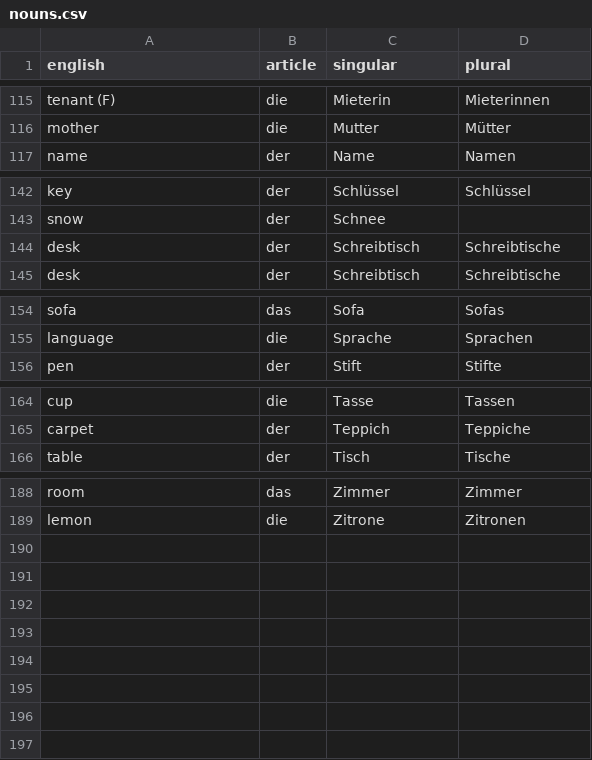
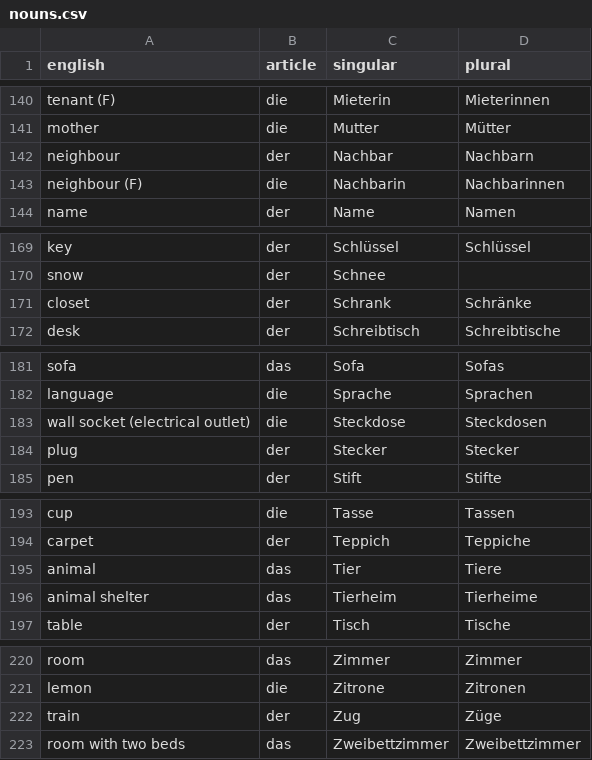
Before and after one commit to albertattard/practice-deutsch, a CSV file: nouns.csv, drawn as a sheet; only a part is shown, gaps mark what is left out; the diff covers the shown part only.

```diff
--- a/nouns.csv
+++ b/nouns.csv
@@ -116,2 +141,4 @@ tenant (F),die,Mieterin,Mieterinnen
 mother,die,Mutter,Mütter
+neighbour,der,Nachbar,Nachbarn
+neighbour (F),die,Nachbarin,Nachbarinnen
 name,der,Name,Namen
@@ -143,3 +170,3 @@ key,der,Schlüssel,Schlüssel
 snow,der,Schnee,
-desk,der,Schreibtisch,Schreibtische
+closet,der,Schrank,Schränke
 desk,der,Schreibtisch,Schreibtische
@@ -155,2 +182,4 @@ sofa,das,Sofa,Sofas
 language,die,Sprache,Sprachen
+wall socket (electrical outlet),die,Steckdose,Steckdosen
+plug,der,Stecker,Stecker
 pen,der,Stift,Stifte
@@ -165,2 +194,4 @@ cup,die,Tasse,Tassen
 carpet,der,Teppich,Teppiche
+animal,das,Tier,Tiere
+animal shelter,das,Tierheim,Tierheime
 table,der,Tisch,Tische
@@ -189 +221,3 @@ room,das,Zimmer,Zimmer
 lemon,die,Zitrone,Zitronen
+train,der,Zug,Züge
+room with two beds,das,Zweibettzimmer,Zweibettzimmer
```
Also changed, not shown: 26 added rows elsewhere in this file, 18 other files.
